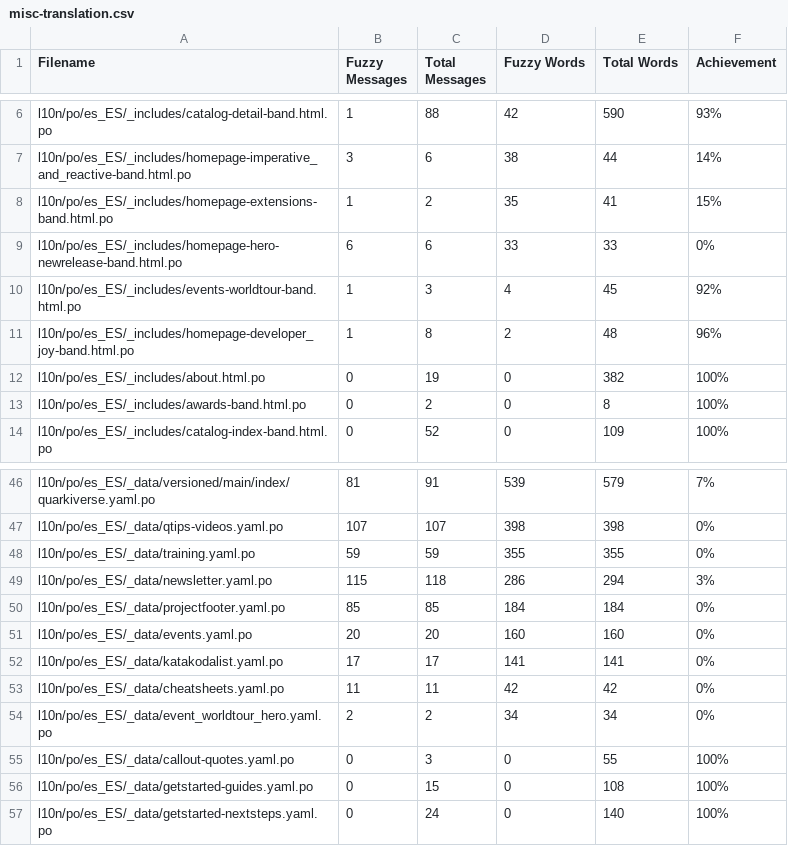
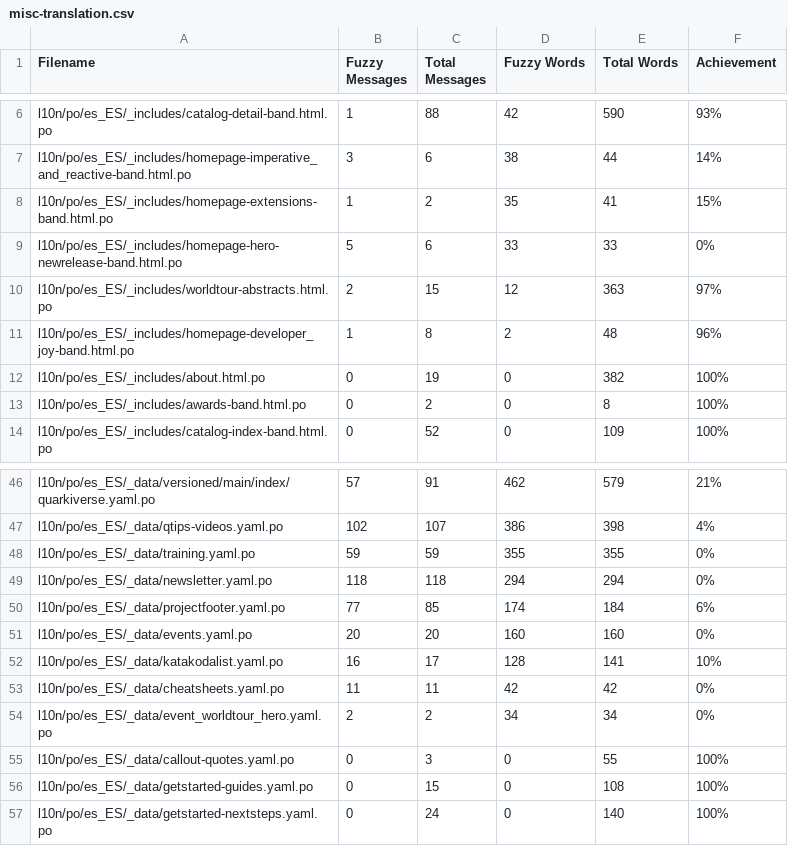
Before and after one commit to quarkusio/es.quarkus.io, a CSV file: l10n/stats/misc-translation.csv, drawn as a sheet; only a part is shown, gaps mark what is left out; removed rows and columns are numbered as before the commit, all else as after; the diff covers the shown part only; the diff names each change by its address in the sheet, - before the commit and + after, or states it on an @@ line.

```diff
--- a/l10n/stats/misc-translation.csv
+++ b/l10n/stats/misc-translation.csv
-B9 (Fuzzy Messages): 6
+B9 (Fuzzy Messages): 5
-row 10: l10n/po/es_ES/_includes/events-worldtour-band.html.po | 1 | 3 | 4 | 45 | 92%
+row 10: l10n/po/es_ES/_includes/worldtour-abstracts.html.po | 2 | 15 | 12 | 363 | 97%
-B46 (Fuzzy Messages): 81
+B46 (Fuzzy Messages): 57
-D46 (Fuzzy Words): 539
+D46 (Fuzzy Words): 462
-F46 (Achievement): 7%
+F46 (Achievement): 21%
-B47 (Fuzzy Messages): 107
+B47 (Fuzzy Messages): 102
-D47 (Fuzzy Words): 398
+D47 (Fuzzy Words): 386
-F47 (Achievement): 0%
+F47 (Achievement): 4%
-B49 (Fuzzy Messages): 115
+B49 (Fuzzy Messages): 118
-D49 (Fuzzy Words): 286
+D49 (Fuzzy Words): 294
-F49 (Achievement): 3%
+F49 (Achievement): 0%
-B50 (Fuzzy Messages): 85
+B50 (Fuzzy Messages): 77
-D50 (Fuzzy Words): 184
+D50 (Fuzzy Words): 174
-F50 (Achievement): 0%
+F50 (Achievement): 6%
-B52 (Fuzzy Messages): 17
+B52 (Fuzzy Messages): 16
-D52 (Fuzzy Words): 141
+D52 (Fuzzy Words): 128
-F52 (Achievement): 0%
+F52 (Achievement): 10%
```
Also changed, not shown: 2 added rows, 2 removed rows and 27 edited cells elsewhere in this file, l10n/stats/2.13-guides-translation.csv, l10n/stats/2.16-guides-translation.csv, 5 other files.
